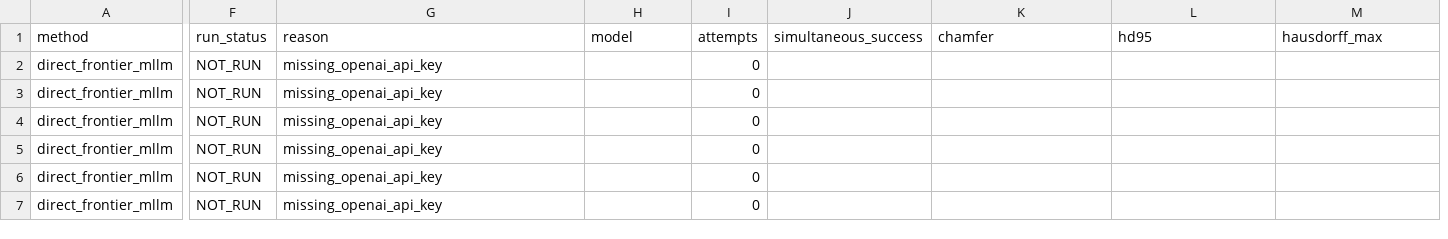
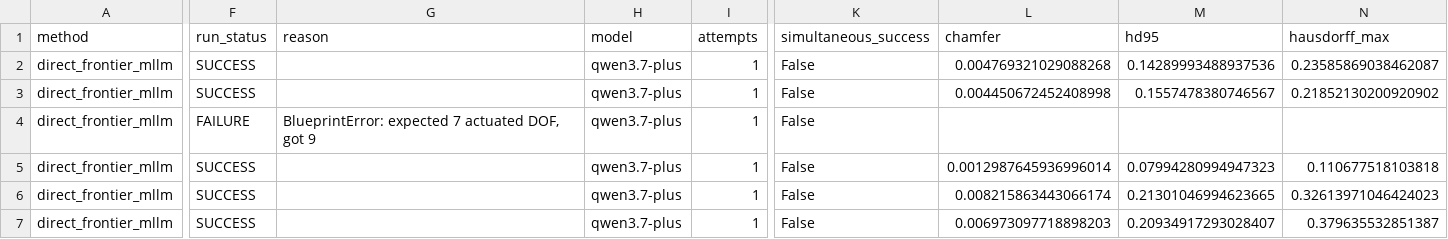
Before and after one commit to tyh1877/cadtyh, a CSV file: go_nogo2/results/geometry_results.csv, drawn as a sheet; only a part is shown, gaps mark what is left out; addresses are those after the commit; the diff covers the shown part only; the diff names each change by its address in the sheet, - before the commit and + after, or states it on an @@ line.

Commit message:
feat: run Qwen Go-No-Go 2 executable baselines

```diff
--- a/go_nogo2/results/geometry_results.csv
+++ b/go_nogo2/results/geometry_results.csv
-F2:F3 (run_status): NOT_RUN
+F2:F3 (run_status): SUCCESS
-G2:G3 (reason): missing_openai_api_key
+G2:G3 (reason): (empty)
-H2:H7 (model): (empty)
+H2:H7 (model): qwen3.7-plus
-I2:I7 (attempts): 0
+I2:I7 (attempts): 1
-K2:K7 (simultaneous_success): (empty)
+K2:K7 (simultaneous_success): False
-L2 (chamfer): (empty)
+L2 (chamfer): 0.004769321029088268
-M2 (hd95): (empty)
+M2 (hd95): 0.14289993488937536
-N2 (hausdorff_max): (empty)
+N2 (hausdorff_max): 0.23585869038462087
-L3 (chamfer): (empty)
+L3 (chamfer): 0.004450672452408998
-M3 (hd95): (empty)
+M3 (hd95): 0.1557478380746567
-N3 (hausdorff_max): (empty)
+N3 (hausdorff_max): 0.21852130200920902
-F4 (run_status): NOT_RUN
+F4 (run_status): FAILURE
-G4 (reason): missing_openai_api_key
+G4 (reason): BlueprintError: expected 7 actuated DOF, got 9
-F5:F7 (run_status): NOT_RUN
+F5:F7 (run_status): SUCCESS
-G5:G7 (reason): missing_openai_api_key
+G5:G7 (reason): (empty)
-L5 (chamfer): (empty)
+L5 (chamfer): 0.0012987645936996014
-M5 (hd95): (empty)
+M5 (hd95): 0.07994280994947323
-N5 (hausdorff_max): (empty)
+N5 (hausdorff_max): 0.110677518103818
-L6 (chamfer): (empty)
+L6 (chamfer): 0.008215863443066174
-M6 (hd95): (empty)
+M6 (hd95): 0.21301046994623665
-N6 (hausdorff_max): (empty)
+N6 (hausdorff_max): 0.32613971046424023
-L7 (chamfer): (empty)
+L7 (chamfer): 0.006973097718898203
-M7 (hd95): (empty)
+M7 (hd95): 0.20934917293028407
-N7 (hausdorff_max): (empty)
+N7 (hausdorff_max): 0.379635532851387
```
Also changed, not shown: 1 added column and 115 edited cells elsewhere in this file, go_nogo2/results/assembly_results.csv, go_nogo2/results/failure_breakdown.csv, 22 other files.
